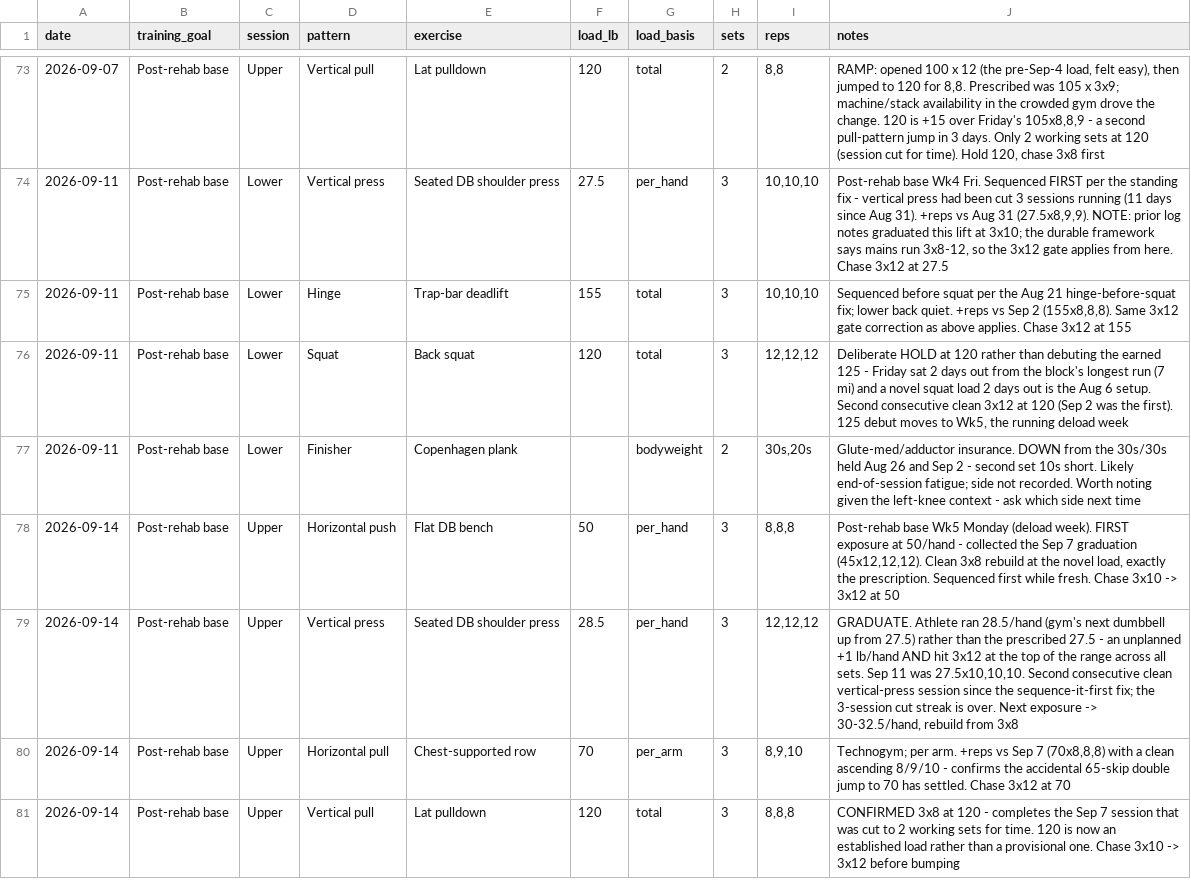
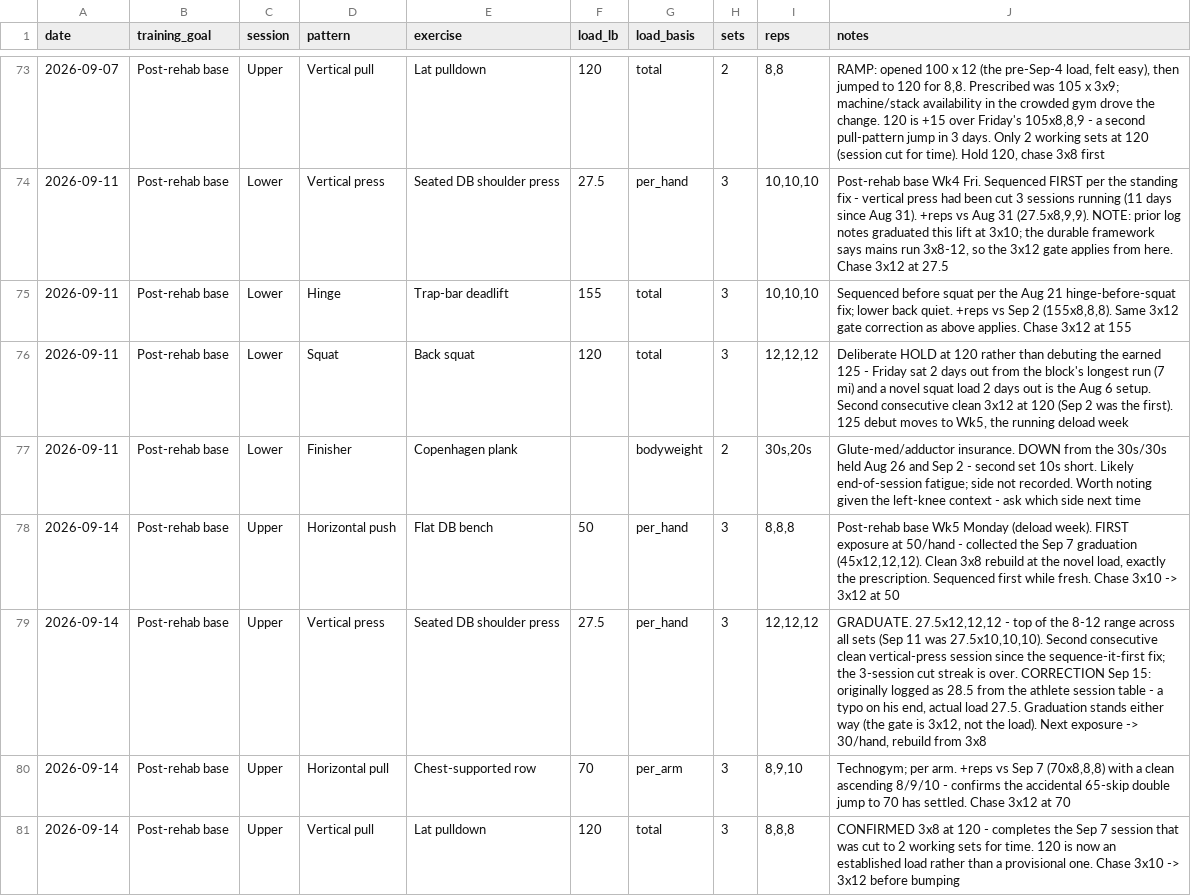
Before and after one commit to mcnewcp/ai-running-coach, a CSV file: data/lifts.csv, drawn as a sheet; only a part is shown, gaps mark what is left out.

```diff
--- a/data/lifts.csv
+++ b/data/lifts.csv
@@ -78,3 +78,3 @@ date,training_goal,session,pattern,exercise,load_lb,load_basis,sets,reps,notes
 2026-09-14,Post-rehab base,Upper,Horizontal push,Flat DB bench,50,per_hand,3,"8,8,8","Post-rehab base Wk5 Monday (deload week). FIRST exposure at 50/hand - collected the Sep 7 graduation (45x12,12,12). Clean 3x8 rebuild at the novel load, exactly the prescription. Sequenced first while fresh. Chase 3x10 -> 3x12 at 50"
-2026-09-14,Post-rehab base,Upper,Vertical press,Seated DB shoulder press,28.5,per_hand,3,"12,12,12","GRADUATE. Athlete ran 28.5/hand (gym's next dumbbell up from 27.5) rather than the prescribed 27.5 - an unplanned +1 lb/hand AND hit 3x12 at the top of the range across all sets. Sep 11 was 27.5x10,10,10. Second consecutive clean vertical-press session since the sequence-it-first fix; the 3-session cut streak is over. Next exposure -> 30-32.5/hand, rebuild from 3x8"
+2026-09-14,Post-rehab base,Upper,Vertical press,Seated DB shoulder press,27.5,per_hand,3,"12,12,12","GRADUATE. 27.5x12,12,12 - top of the 8-12 range across all sets (Sep 11 was 27.5x10,10,10). Second consecutive clean vertical-press session since the sequence-it-first fix; the 3-session cut streak is over. CORRECTION Sep 15: originally logged as 28.5 from the athlete session table - a typo on his end, actual load 27.5. Graduation stands either way (the gate is 3x12, not the load). Next exposure -> 30/hand, rebuild from 3x8"
 2026-09-14,Post-rehab base,Upper,Horizontal pull,Chest-supported row,70,per_arm,3,"8,9,10","Technogym; per arm. +reps vs Sep 7 (70x8,8,8) with a clean ascending 8/9/10 - confirms the accidental 65-skip double jump to 70 has settled. Chase 3x12 at 70"
```
Also changed, not shown: 1 other file.
